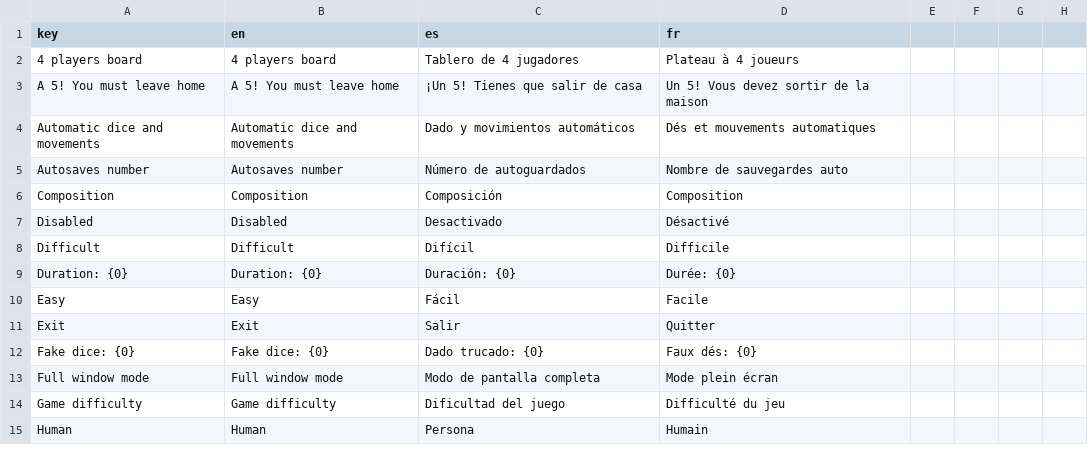
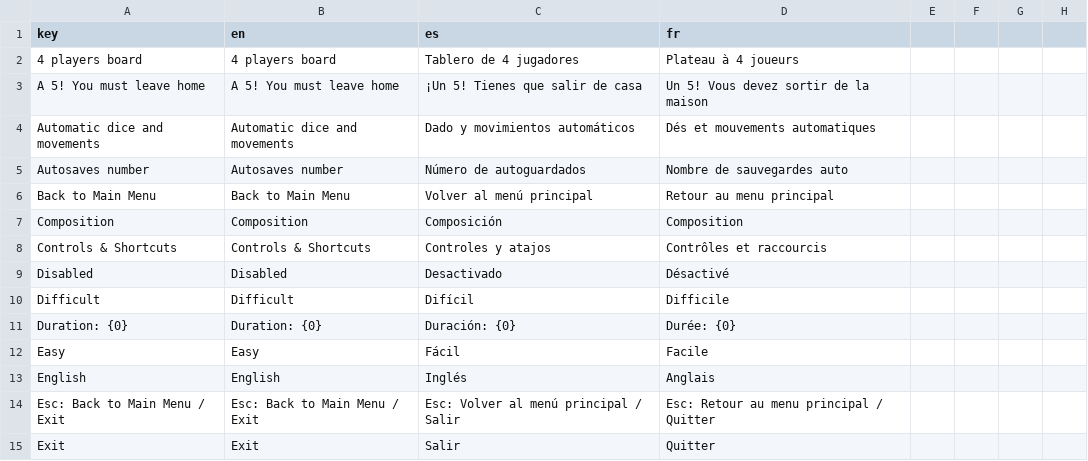
Before and after one commit to turulomio/gdparchis, a CSV file: i18n/translations.csv, drawn as a sheet; only a part is shown; the shorter side is filled out with more unchanged rows; the diff covers the shown part only; the diff names each change by its address in the sheet, - before the commit and + after, or states it on an @@ line.

Commit message:
Added scene with controls. Improved ui (#92)
* First version

* Improving ui

* Improved controls,, translations

* Improved ui, file dialog ...

```diff
--- a/i18n/translations.csv
+++ b/i18n/translations.csv
+row 6: Back to Main Menu | Back to Main Menu | Volver al menú principal | Retour au menu principal
+row 8: Controls & Shortcuts | Controls & Shortcuts | Controles y atajos | Contrôles et raccourcis
+row 13: English | English | Inglés | Anglais
+row 14: Esc: Back to Main Menu / Exit | Esc: Back to Main Menu / Exit | Esc: Volver al menú principal / Salir | Esc: Retour au menu principal / Quitter
```
Also changed, not shown: 21 added rows and 2 edited cells elsewhere in this file, 23 other files.
